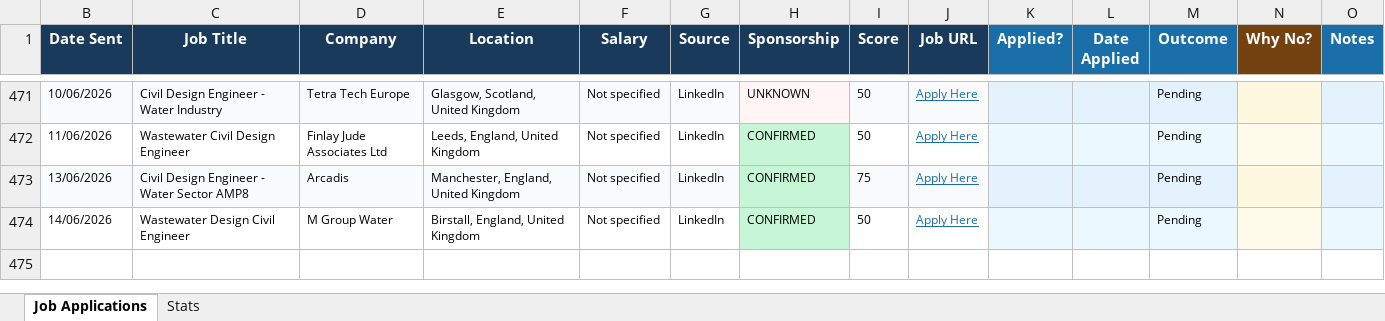
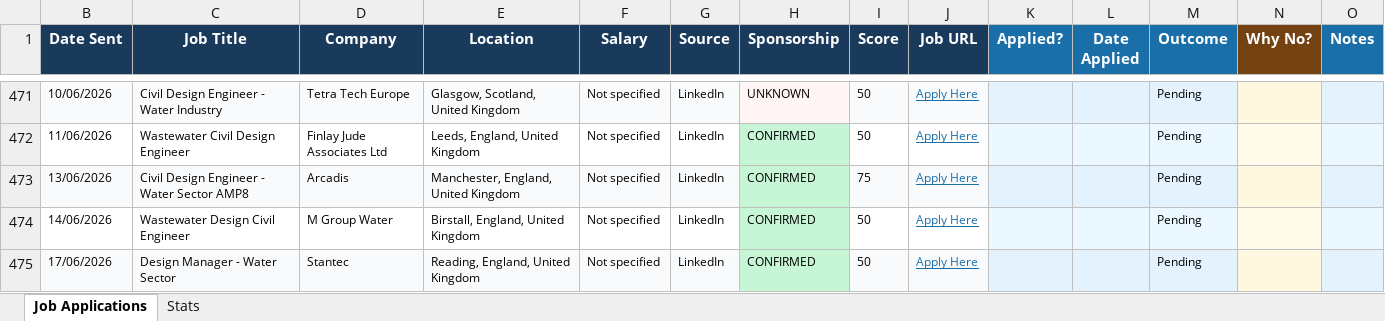
Before and after one commit to ishaankumar3/job-hunter, an Excel workbook: job_tracker.xlsx, sheet Job Applications, drawn as a sheet; only a part is shown, gaps mark what is left out; values as stored, in another font and other column widths than the file's, no borders; the diff names each change by its address in the sheet, - before the commit and + after, or states it on an @@ line.

```diff
--- a/job_tracker.xlsx (sheet Job Applications)
+++ b/job_tracker.xlsx (sheet Job Applications)
+row 475: 17/06/2026 | Design Manager - Water Sector | Stantec | Reading, England, United Kingdom | Not specified | LinkedIn | CONFIRMED | 50 | Apply Here |  |  | Pending
```
Also changed, not shown: hidden cells.
